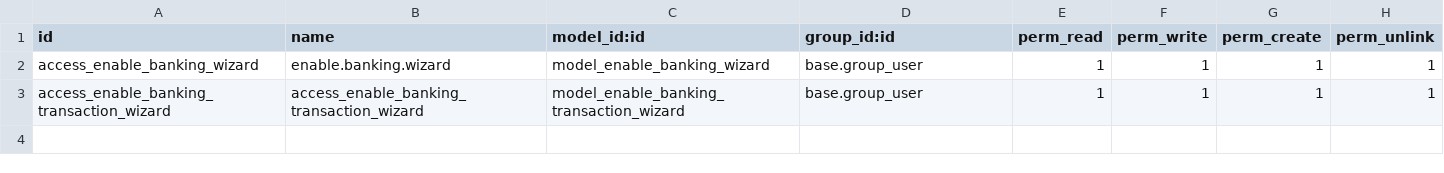
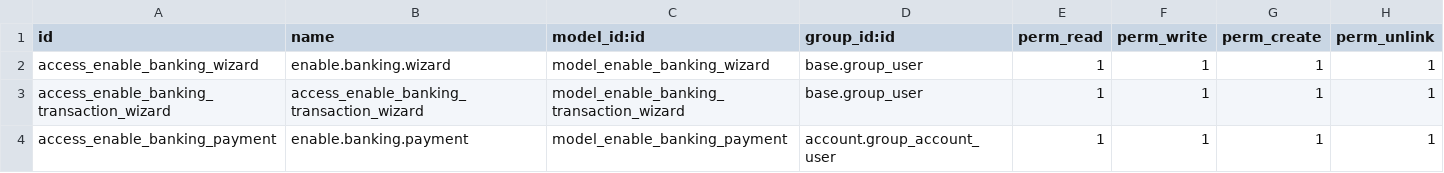
Before and after one commit to vertelab/odoo-account, a CSV file: account_enablebanking/security/ir.model.access.csv, drawn as a sheet; the diff names each change by its address in the sheet, - before the commit and + after, or states it on an @@ line.

Commit message:
feat: enablebanking payment initiation — SEPA payments via Enable Banking PSD2 API; fix pre-existing view typos

```diff
--- a/account_enablebanking/security/ir.model.access.csv
+++ b/account_enablebanking/security/ir.model.access.csv
+row 4: access_enable_banking_payment | enable.banking.payment | model_enable_banking_payment | account.group_account_user | 1 | 1 | 1 | 1
```
Also changed, not shown: 9 other files.
